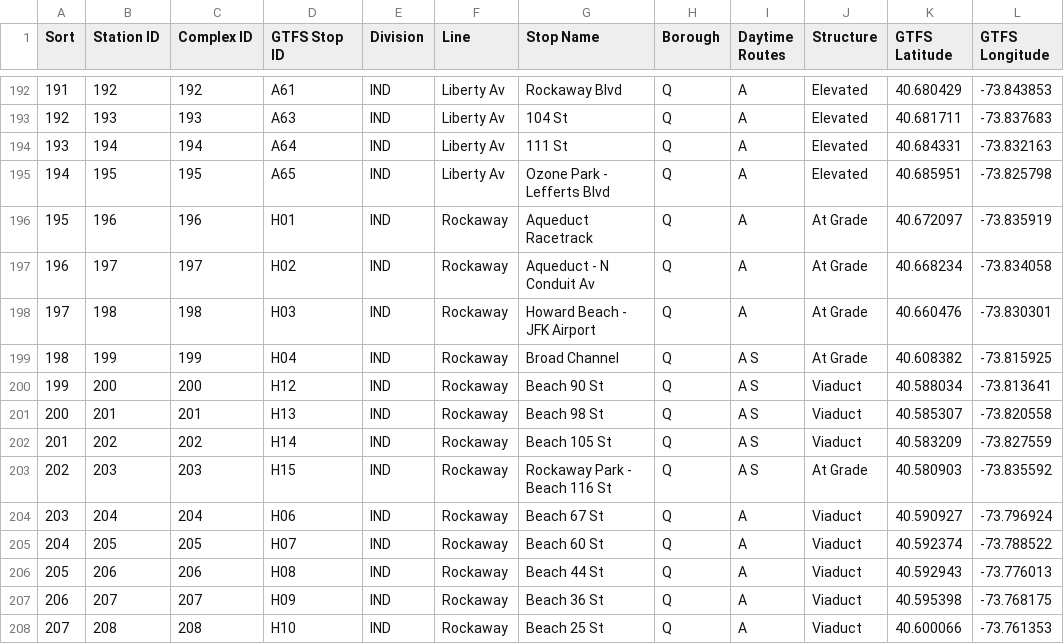
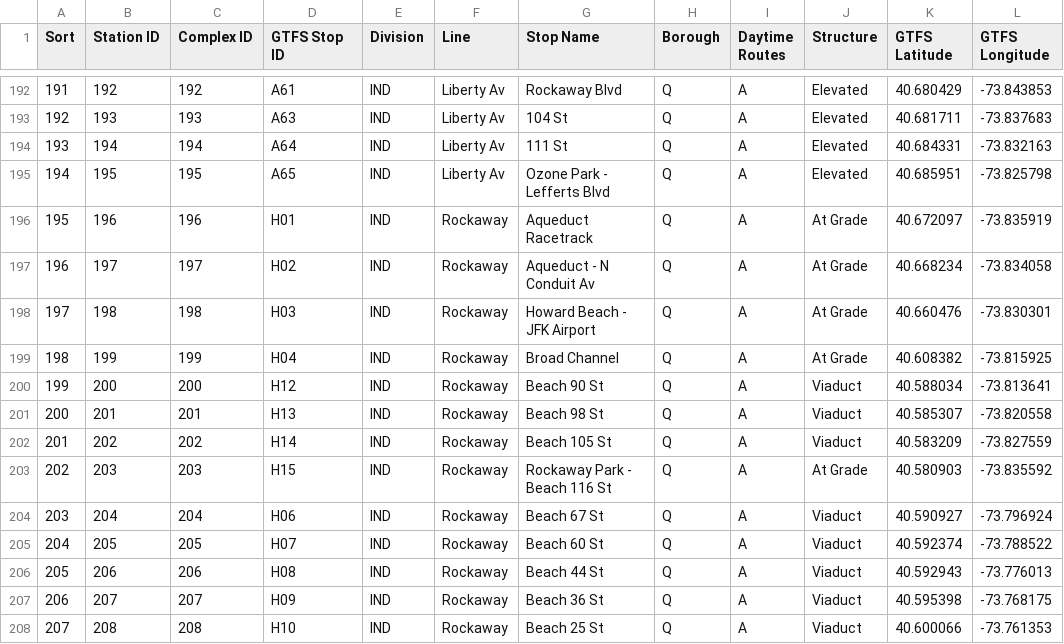
Before and after one commit to beefoo/alt-mta, a CSV file: preprocess_mta/data/Stations.csv, drawn as a sheet; only a part is shown, gaps mark what is left out.

```diff
--- a/preprocess_mta/data/Stations.csv
+++ b/preprocess_mta/data/Stations.csv
@@ -198,7 +198,7 @@ Sort,Station ID,Complex ID,GTFS Stop ID,Division,Line,Stop Name,Borough,Daytime
 197,198,198,H03,IND,Rockaway,Howard Beach - JFK Airport,Q,A,At Grade,40.660476,-73.830301
-198,199,199,H04,IND,Rockaway,Broad Channel,Q,A S,At Grade,40.608382,-73.815925
-199,200,200,H12,IND,Rockaway,Beach 90 St,Q,A S,Viaduct,40.588034,-73.813641
-200,201,201,H13,IND,Rockaway,Beach 98 St,Q,A S,Viaduct,40.585307,-73.820558
-201,202,202,H14,IND,Rockaway,Beach 105 St,Q,A S,Viaduct,40.583209,-73.827559
-202,203,203,H15,IND,Rockaway,Rockaway Park - Beach 116 St,Q,A S,At Grade,40.580903,-73.835592
+198,199,199,H04,IND,Rockaway,Broad Channel,Q,A,At Grade,40.608382,-73.815925
+199,200,200,H12,IND,Rockaway,Beach 90 St,Q,A,Viaduct,40.588034,-73.813641
+200,201,201,H13,IND,Rockaway,Beach 98 St,Q,A,Viaduct,40.585307,-73.820558
+201,202,202,H14,IND,Rockaway,Beach 105 St,Q,A,Viaduct,40.583209,-73.827559
+202,203,203,H15,IND,Rockaway,Rockaway Park - Beach 116 St,Q,A,At Grade,40.580903,-73.835592
 203,204,204,H06,IND,Rockaway,Beach 67 St,Q,A,Viaduct,40.590927,-73.796924
```
Also changed, not shown: preprocess_mta/data/Routes.csv, 8 other files.
